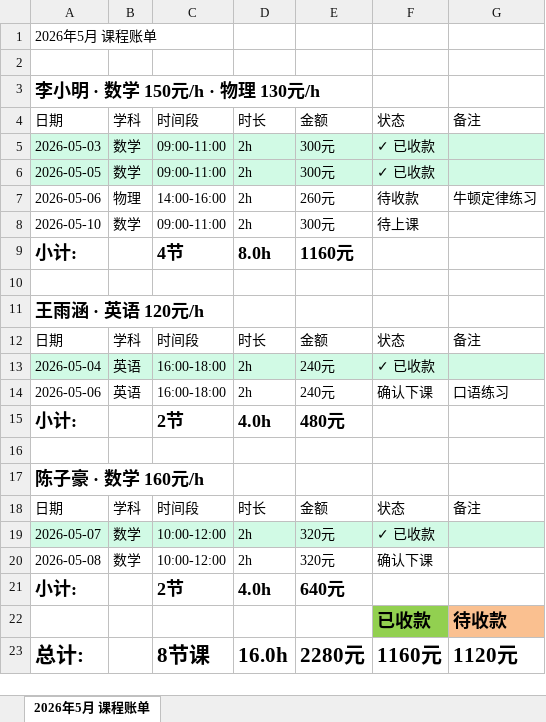
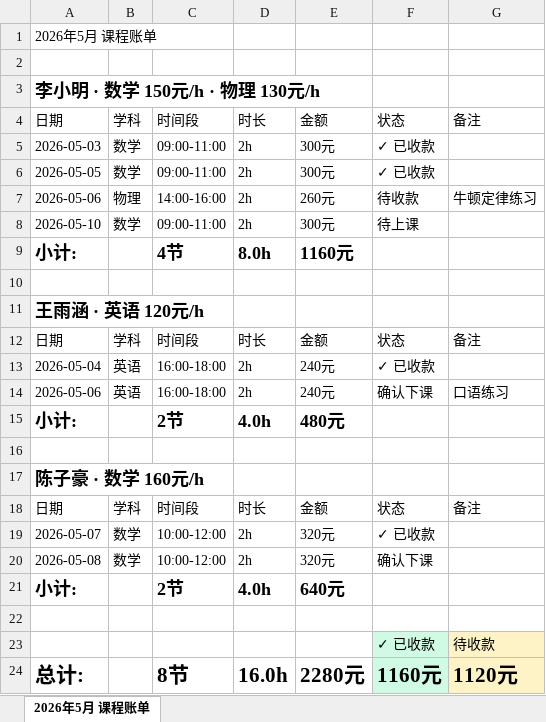
Before and after one commit to xiaoQAQhei/TutorTally_demo, an Excel workbook: export_example_按月_2026-05.xlsx, sheet 2026年5月 课程账单, drawn as a sheet; values as stored, in another font and other column widths than the file's, no borders; addresses are those after the commit; the diff names each change by its address in the sheet, - before the commit and + after, or states it on an @@ line.

Commit message:
auto: 05-09 01:28 | "export_example_\345\205\250\351\207\217.xlsx" "export_example_\346\214\211\346\234\210_2026-05.xlsx" scripts/gen_sample_xlsx.js src/utils/export.ts

```diff
--- a/export_example_按月_2026-05.xlsx (sheet 2026年5月 课程账单)
+++ b/export_example_按月_2026-05.xlsx (sheet 2026年5月 课程账单)
-A5:G6 fill: #D1FAE5
+A5:G6 fill: none
-A13:G13 fill: #D1FAE5
+A13:G13 fill: none
-A19:G19 fill: #D1FAE5
+A19:G19 fill: none
+row 22: (empty)
-F23: 已收款
+F23: ✓ 已收款
-F23 fill: #92D050
+F23 fill: #D1FAE5
-F23:G23 bold: on
+F23:G23 bold: off, text size: smaller
-G23 fill: #FAC090
+G23 fill: #FEF3C7
-C24: 8节课
+C24: 8节
-F24 fill: none
+F24 fill: #D1FAE5
-G24 fill: none
+G24 fill: #FEF3C7
```
Also changed, not shown: export_example_全量.xlsx, 3 other files.
